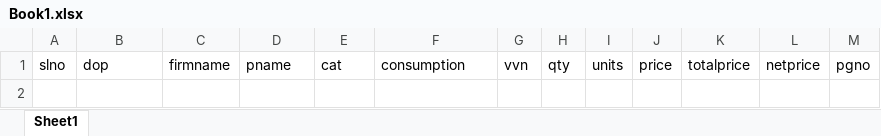
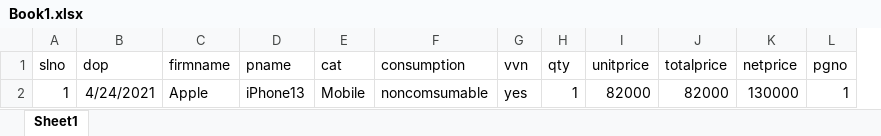
Before and after one commit to spectakural/invmgmt, an Excel workbook: invmgmt/static/Book1.xlsx, sheet Sheet1, drawn as a sheet; values as stored, in another font and other column widths than the file's, no borders; removed rows and columns are numbered as before the commit, all else as after; the diff names each change by its address in the sheet, - before the commit and + after, or states it on an @@ line.

```diff
--- a/invmgmt/static/Book1.xlsx (sheet Sheet1)
+++ b/invmgmt/static/Book1.xlsx (sheet Sheet1)
-column I (units), empty
-column J (price), empty
+column I (unitprice), empty
+row 2: 1 | 4/24/2021 | Apple | iPhone13 | Mobile | noncomsumable | yes | 1 | 82000 | 82000 | 130000 | 1
```
Also changed, not shown: 5 other files.
